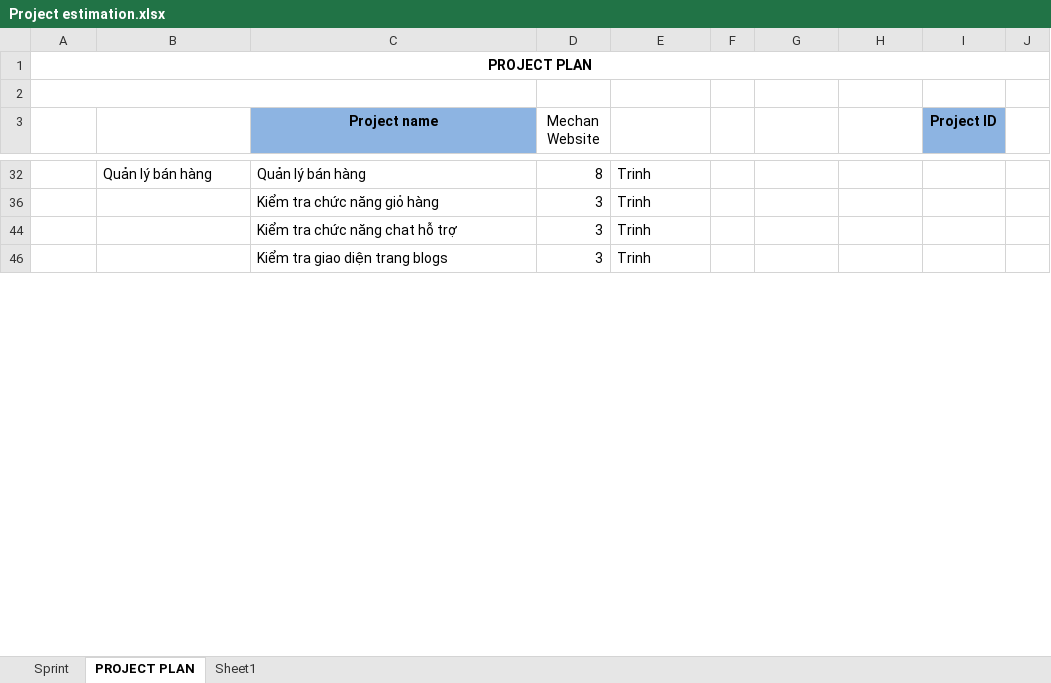
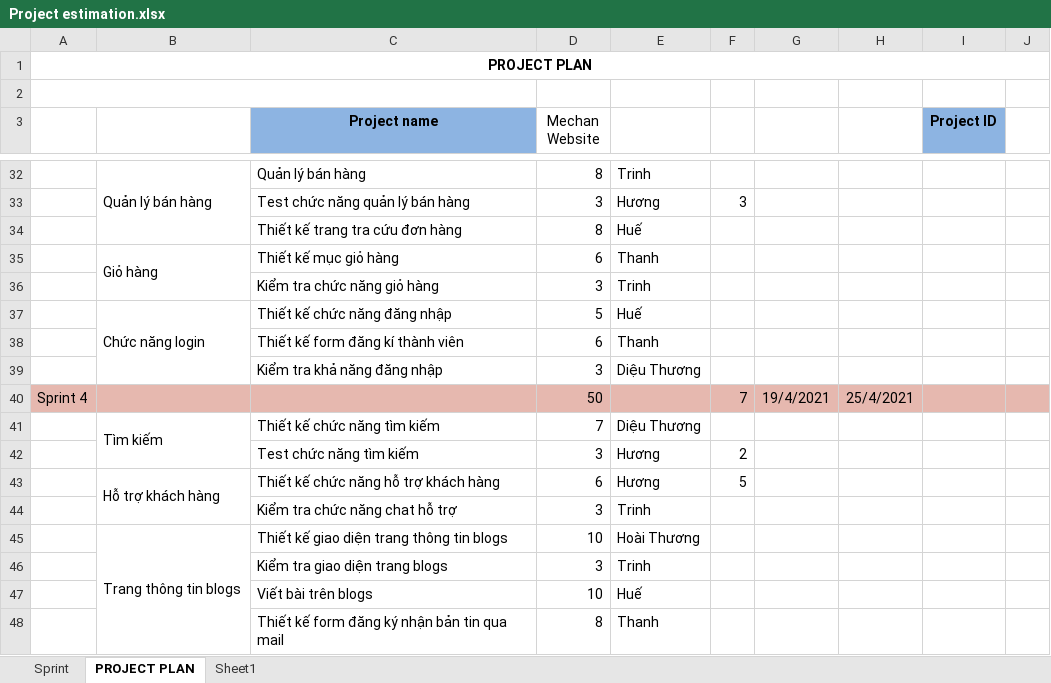
Before and after one commit to huongctd/44K223.02, an Excel workbook: Project estimation.xlsx, sheet PROJECT PLAN, drawn as a sheet; only a part is shown, gaps mark what is left out; values as stored, in another font and other column widths than the file's, no borders; the diff covers the shown part only; the diff names each change by its address in the sheet, - before the commit and + after, or states it on an @@ line.

```diff
--- a/Project estimation.xlsx (sheet PROJECT PLAN)
+++ b/Project estimation.xlsx (sheet PROJECT PLAN)
+B32:B34 merged
+row 33:  |  | Test chức năng quản lý bán hàng | 3 | Hương | 3
@@ row 34 unhidden:  |  | Thiết kế trang tra cứu đơn hàng | 8 | Huế @@
@@ row 35 unhidden:  | Giỏ hàng | Thiết kế mục giỏ hàng | 6 | Thanh @@
@@ row 37 unhidden:  | Chức năng login | Thiết kế chức năng đăng nhập | 5 | Huế @@
@@ row 38 unhidden:  |  | Thiết kế form đăng kí thành viên | 6 | Thanh @@
@@ row 39 unhidden:  |  | Kiểm tra khả năng đăng nhập | 3 | Diệu Thương @@
+row 40: Sprint 4 |  |  | 50 |  | 7 | 19/4/2021 | 25/4/2021
@@ row 41 unhidden:  | Tìm kiếm | Thiết kế chức năng tìm kiếm | 7 | Diệu Thương @@
+row 42:  |  | Test chức năng tìm kiếm | 3 | Hương | 2
+row 43:  | Hỗ trợ khách hàng | Thiết kế chức năng hỗ trợ khách hàng | 6 | Hương | 5
@@ row 45 unhidden:  | Trang thông tin blogs | Thiết kế giao diện trang thông tin blogs | 10 | Hoài Thương @@
@@ row 47 unhidden:  |  | Viết bài trên blogs | 10 | Huế @@
@@ row 48 unhidden:  |  | Thiết kế form đăng ký nhận bản tin qua mail | 8 | Thanh @@
```
Also changed, not shown: 15 added rows, 17 hidden or unhidden rows, 2 edited cells and merged cells elsewhere in this sheet, hidden cells.
